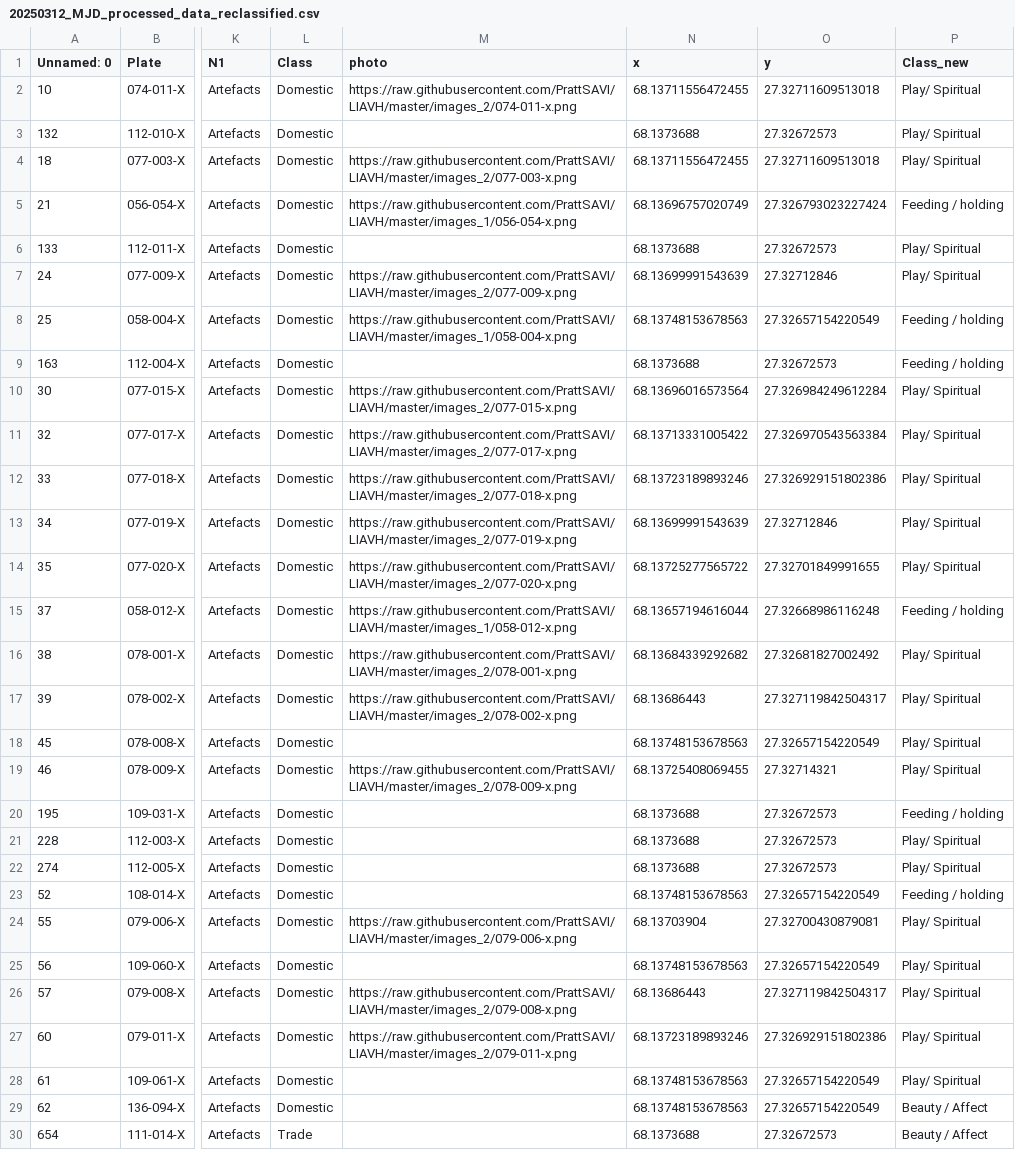
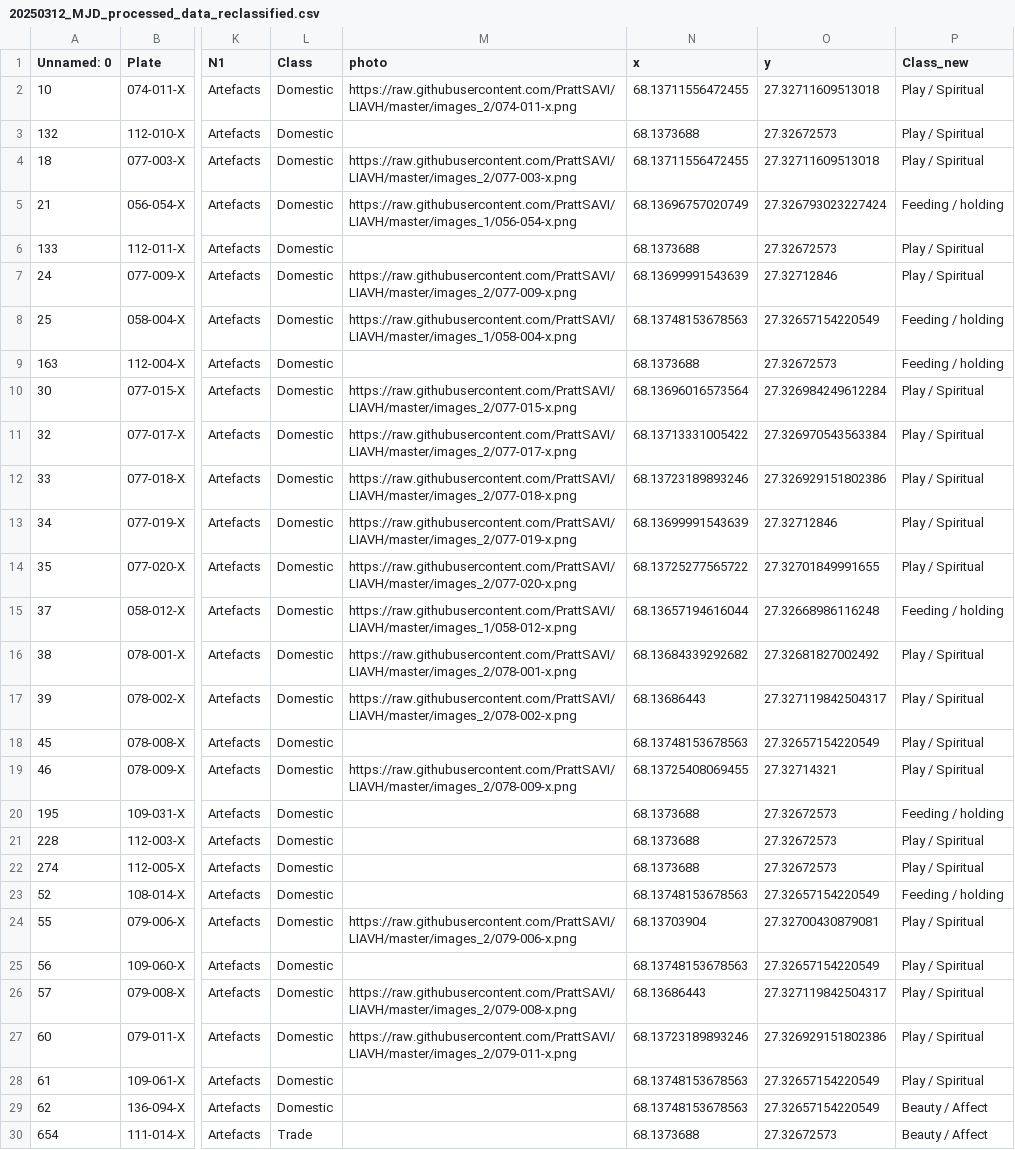
Before and after one commit to LIAVH-MLab/mohenjo-daro, a CSV file: data/20250312_MJD_processed_data_reclassified.csv, drawn as a sheet; only a part is shown, gaps mark what is left out; the diff covers the shown part only; the diff names each change by its address in the sheet, - before the commit and + after, or states it on an @@ line.

```diff
--- a/data/20250312_MJD_processed_data_reclassified.csv
+++ b/data/20250312_MJD_processed_data_reclassified.csv
-P2:P4 (Class_new): Play/ Spiritual
+P2:P4 (Class_new): Play / Spiritual
-P6:P7 (Class_new): Play/ Spiritual
+P6:P7 (Class_new): Play / Spiritual
-P10:P14 (Class_new): Play/ Spiritual
+P10:P14 (Class_new): Play / Spiritual
-P16:P19 (Class_new): Play/ Spiritual
+P16:P19 (Class_new): Play / Spiritual
-P21:P22 (Class_new): Play/ Spiritual
+P21:P22 (Class_new): Play / Spiritual
-P24:P28 (Class_new): Play/ Spiritual
+P24:P28 (Class_new): Play / Spiritual
```
Also changed, not shown: 89 edited cells elsewhere in this file.
